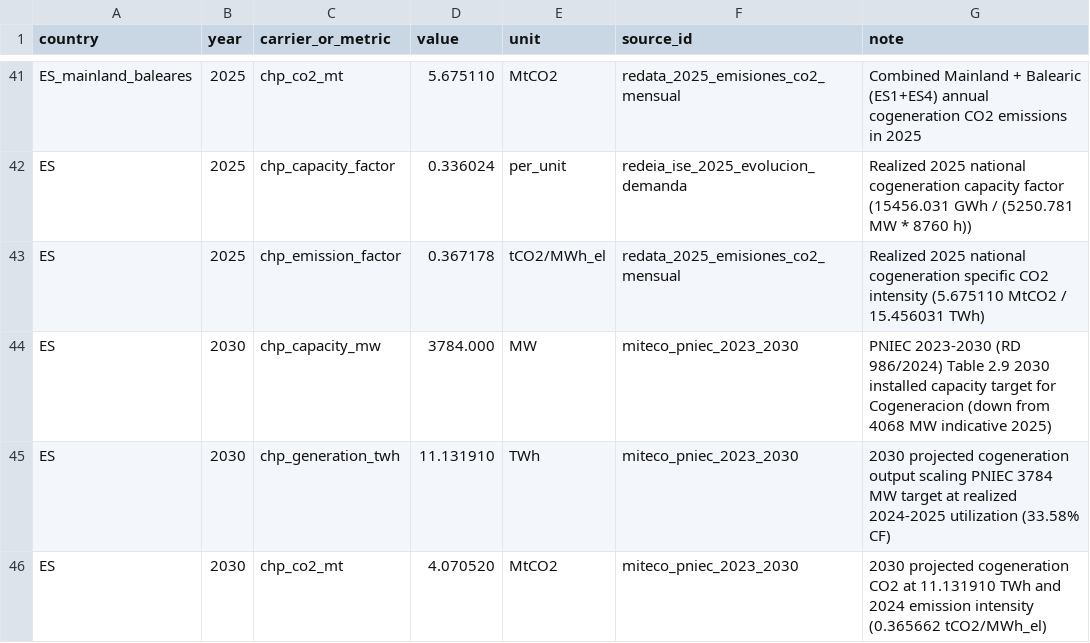
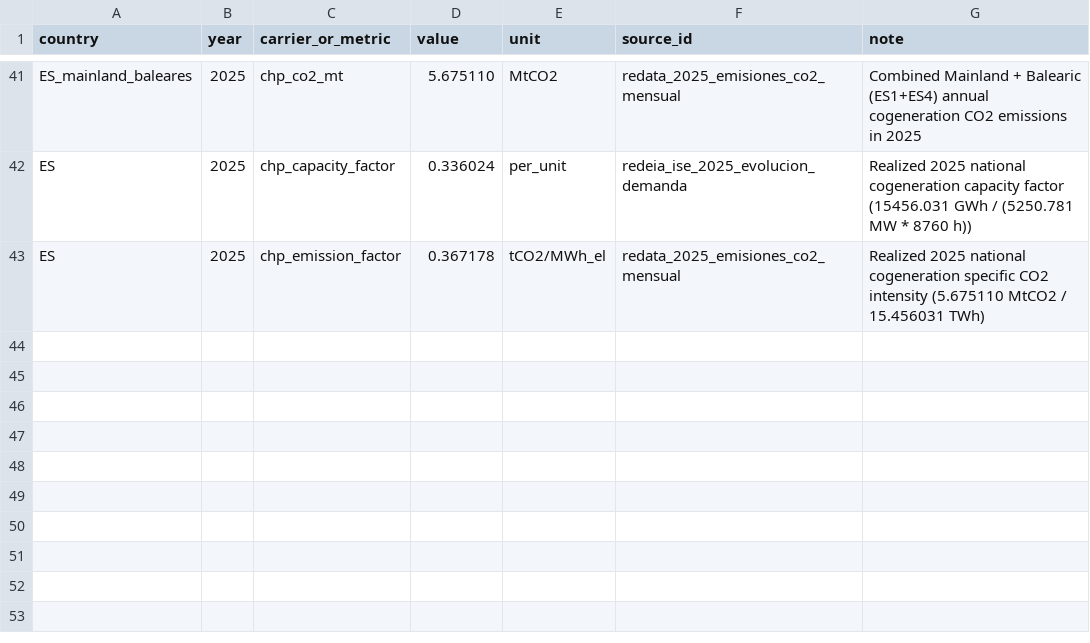
Before and after one commit to pypsalabs/spain-datacenter-decree, a CSV file: data/custom/chp.csv, drawn as a sheet; only a part is shown, gaps mark what is left out.

```diff
--- a/data/custom/chp.csv
+++ b/data/custom/chp.csv
@@ -43,4 +43 @@ ES,2025,chp_capacity_factor,0.336024,per_unit,redeia_ise_2025_evolucion_demanda,
 ES,2025,chp_emission_factor,0.367178,tCO2/MWh_el,redata_2025_emisiones_co2_mensual,Realized 2025 national cogeneration specific CO2 intensity (5.675110 MtCO2 / 15.456031 TWh)
-ES,2030,chp_capacity_mw,3784.000,MW,miteco_pniec_2023_2030,PNIEC 2023-2030 (RD 986/2024) Table 2.9 2030 installed capacity target for Cogeneracion (down from 4068 MW indicative 2025)
-ES,2030,chp_generation_twh,11.131910,TWh,miteco_pniec_2023_2030,2030 projected cogeneration output scaling PNIEC 3784 MW target at realized 2024-2025 utilization (33.58% CF)
-ES,2030,chp_co2_mt,4.070520,MtCO2,miteco_pniec_2023_2030,2030 projected cogeneration CO2 at 11.131910 TWh and 2024 emission intensity (0.365662 tCO2/MWh_el)
```
Also changed, not shown: data/custom/ntc.csv, data/custom/prices.csv, 6 other files.
